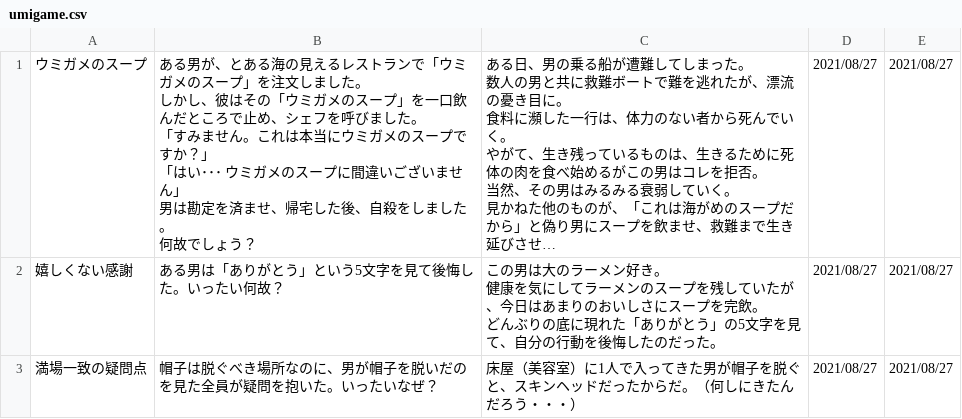
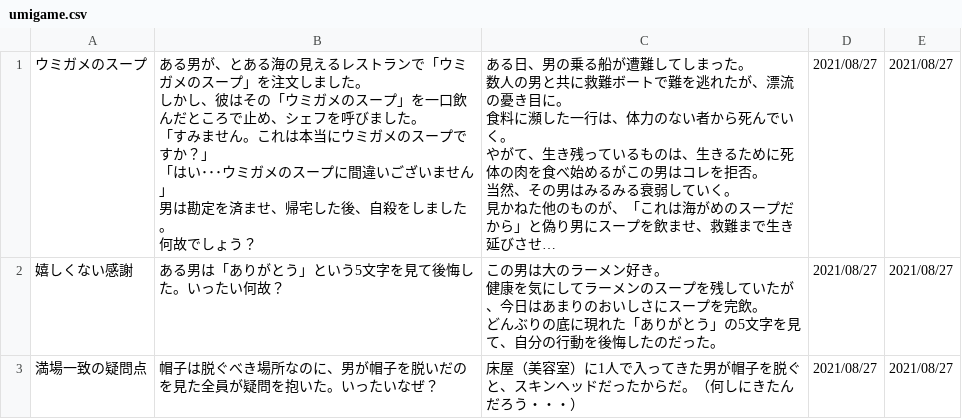
Before and after one commit to AI331/umigame, a CSV file: db/umigame.csv, drawn as a sheet; long unchanged cells end in …; the diff names each change by its address in the sheet, - before the commit and + after, or states it on an @@ line.

Commit message:
CSVファイル編集

```diff
--- a/db/umigame.csv
+++ b/db/umigame.csv
-B1: …い･･･ ウミガメ…
+B1: …い･･･ウミガメ…
```
